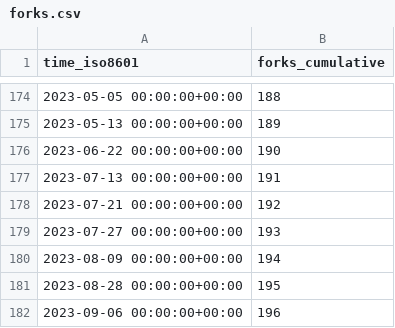
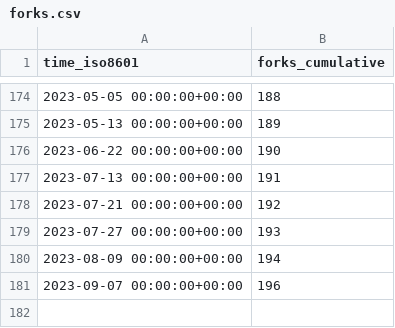
Before and after one commit to miroapp/app-examples, a CSV file: miroapp/app-examples/ghrs-data/forks.csv, drawn as a sheet; only a part is shown, gaps mark what is left out.

```diff
--- a/miroapp/app-examples/ghrs-data/forks.csv
+++ b/miroapp/app-examples/ghrs-data/forks.csv
@@ -180,3 +180,2 @@ time_iso8601,forks_cumulative
 2023-08-09 00:00:00+00:00,194
-2023-08-28 00:00:00+00:00,195
-2023-09-06 00:00:00+00:00,196
+2023-09-07 00:00:00+00:00,196
```
